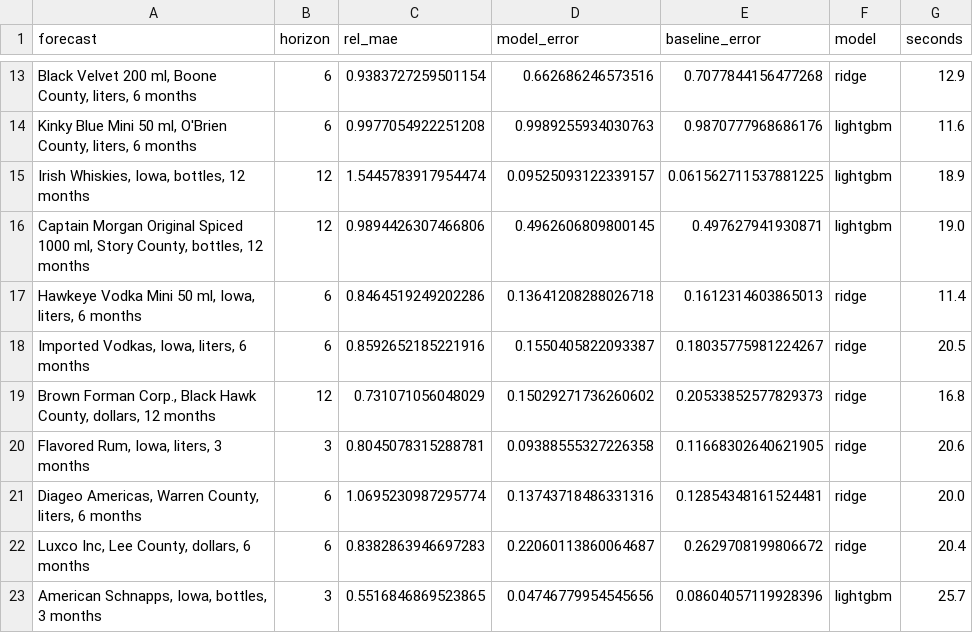
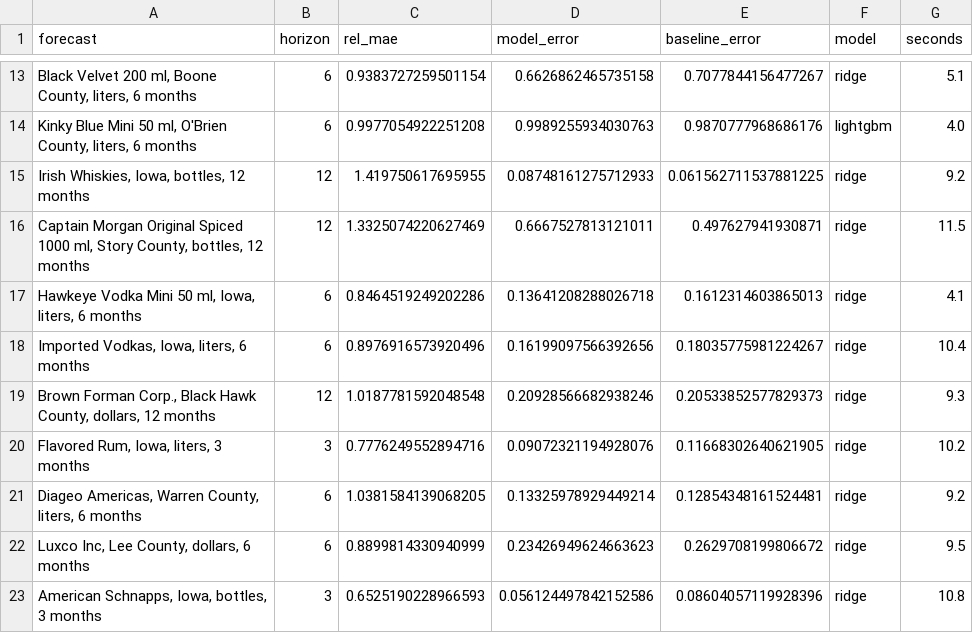
Before and after one commit to joehahn/demand-on-demand, a CSV file: benchmark/results.csv, drawn as a sheet; only a part is shown, gaps mark what is left out; the diff covers the shown part only.

```diff
--- a/benchmark/results.csv
+++ b/benchmark/results.csv
@@ -13,11 +13,11 @@ forecast,horizon,rel_mae,model_error,baseline_error,model,seconds
-"Black Velvet 200 ml, Boone County, liters, 6 months",6,0.9383727259501154,0.662686246573516,0.7077844156477268,ridge,12.9
-"Kinky Blue Mini 50 ml, O'Brien County, liters, 6 months",6,0.9977054922251208,0.9989255934030763,0.9870777968686176,lightgbm,11.6
-"Irish Whiskies, Iowa, bottles, 12 months",12,1.5445783917954474,0.09525093122339157,0.061562711537881225,lightgbm,18.9
-"Captain Morgan Original Spiced 1000 ml, Story County, bottles, 12 months",12,0.9894426307466806,0.4962606809800145,0.497627941930871,lightgbm,19.0
-"Hawkeye Vodka Mini 50 ml, Iowa, liters, 6 months",6,0.8464519249202286,0.13641208288026718,0.1612314603865013,ridge,11.4
-"Imported Vodkas, Iowa, liters, 6 months",6,0.8592652185221916,0.1550405822093387,0.18035775981224267,ridge,20.5
-"Brown Forman Corp., Black Hawk County, dollars, 12 months",12,0.731071056048029,0.15029271736260602,0.20533852577829373,ridge,16.8
-"Flavored Rum, Iowa, liters, 3 months",3,0.8045078315288781,0.09388555327226358,0.11668302640621905,ridge,20.6
-"Diageo Americas, Warren County, liters, 6 months",6,1.0695230987295774,0.13743718486331316,0.12854348161524481,ridge,20.0
-"Luxco Inc, Lee County, dollars, 6 months",6,0.8382863946697283,0.22060113860064687,0.2629708199806672,ridge,20.4
-"American Schnapps, Iowa, bottles, 3 months",3,0.5516846869523865,0.04746779954545656,0.08604057119928396,lightgbm,25.7
+"Black Velvet 200 ml, Boone County, liters, 6 months",6,0.9383727259501154,0.6626862465735158,0.7077844156477267,ridge,5.1
+"Kinky Blue Mini 50 ml, O'Brien County, liters, 6 months",6,0.9977054922251208,0.9989255934030763,0.9870777968686176,lightgbm,4.0
+"Irish Whiskies, Iowa, bottles, 12 months",12,1.419750617695955,0.08748161275712933,0.061562711537881225,ridge,9.2
+"Captain Morgan Original Spiced 1000 ml, Story County, bottles, 12 months",12,1.3325074220627469,0.6667527813121011,0.497627941930871,ridge,11.5
+"Hawkeye Vodka Mini 50 ml, Iowa, liters, 6 months",6,0.8464519249202286,0.13641208288026718,0.1612314603865013,ridge,4.1
+"Imported Vodkas, Iowa, liters, 6 months",6,0.8976916573920496,0.16199097566392656,0.18035775981224267,ridge,10.4
+"Brown Forman Corp., Black Hawk County, dollars, 12 months",12,1.0187781592048548,0.20928566682938246,0.20533852577829373,ridge,9.3
+"Flavored Rum, Iowa, liters, 3 months",3,0.7776249552894716,0.09072321194928076,0.11668302640621905,ridge,10.2
+"Diageo Americas, Warren County, liters, 6 months",6,1.0381584139068205,0.13325978929449214,0.12854348161524481,ridge,9.2
+"Luxco Inc, Lee County, dollars, 6 months",6,0.8899814330940999,0.23426949624663623,0.2629708199806672,ridge,9.5
+"American Schnapps, Iowa, bottles, 3 months",3,0.6525190228966593,0.056124497842152586,0.08604057119928396,ridge,10.8
```
Also changed, not shown: 59 edited cells elsewhere in this file, 41 other files.
